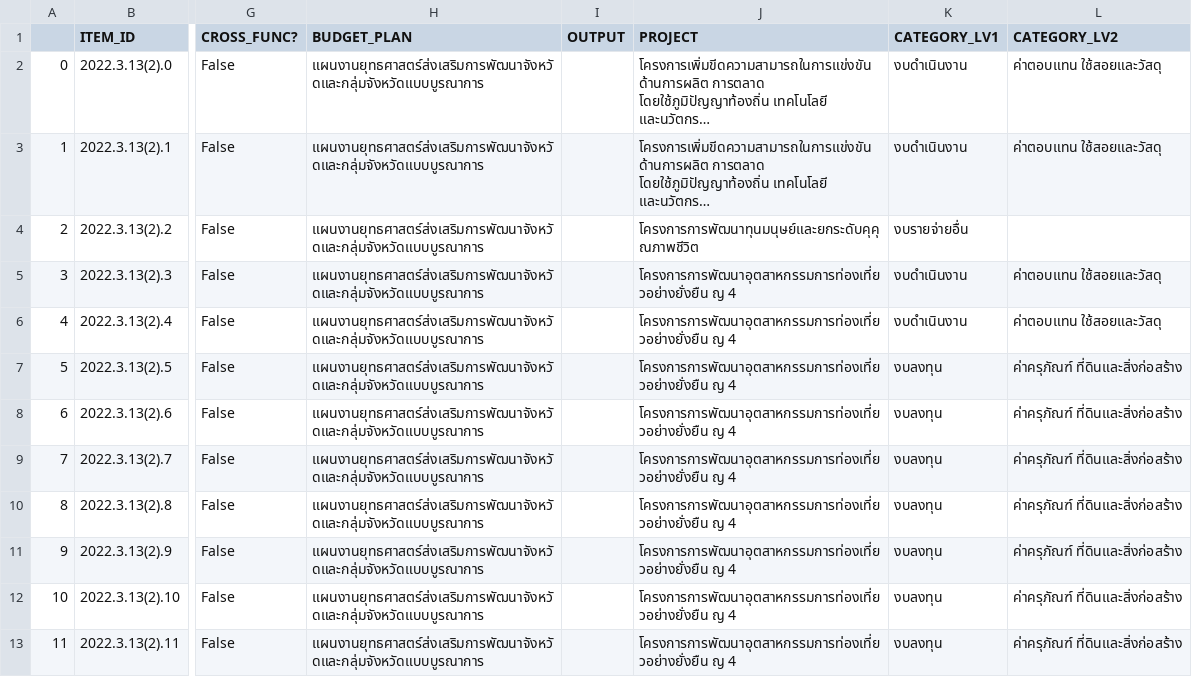
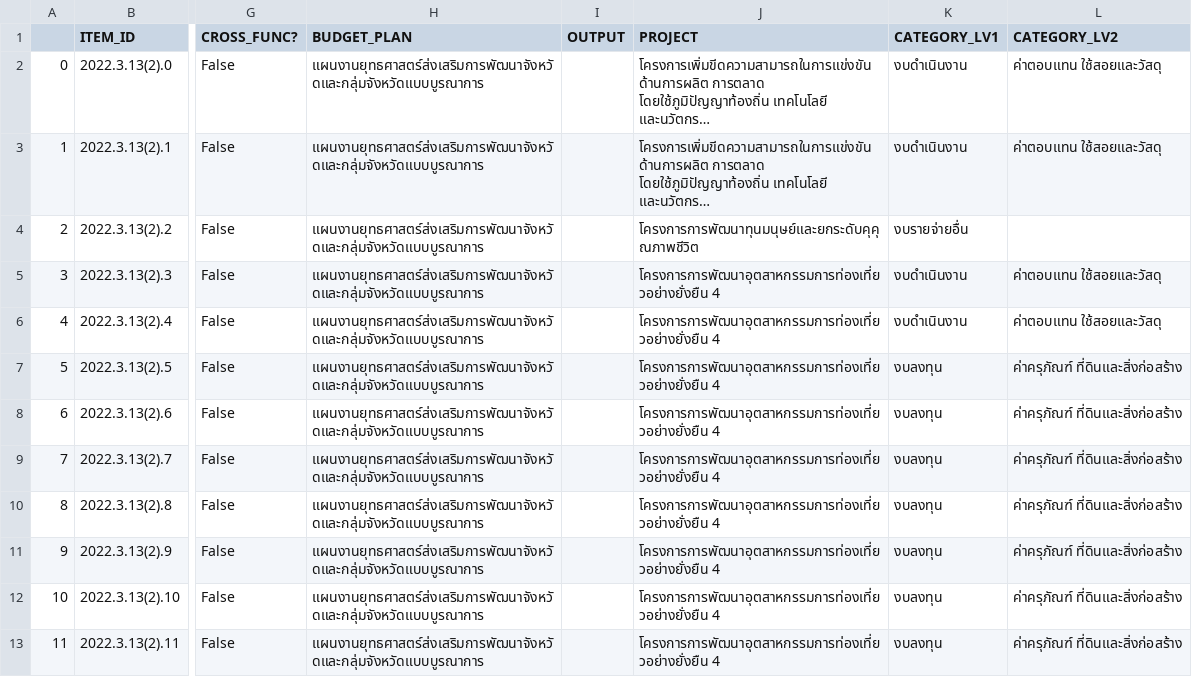
Before and after one commit to kaogeek/thailand-budget-pdf2csv, a CSV file: csv-extraction/napatswift-coordintes/output/2022-3-13(2).csv, drawn as a sheet; only a part is shown, gaps mark what is left out; long unchanged cells end in …; the diff covers the shown part only; the diff names each change by its address in the sheet, - before the commit and + after, or states it on an @@ line.

```diff
--- a/csv-extraction/napatswift-coordintes/output/2022-3-13(2).csv
+++ b/csv-extraction/napatswift-coordintes/output/2022-3-13(2).csv
-J5:J13 (PROJECT): โครงการการพัฒนาอุตสาหกรรมการท่องเที่ยวอย่างยั่งยืน ญ 4
+J5:J13 (PROJECT): โครงการการพัฒนาอุตสาหกรรมการท่องเที่ยวอย่างยั่งยืน 4
```
Also changed, not shown: 42 edited cells elsewhere in this file, csv-extraction/napatswift-coordintes/output/2022-3-13(1).csv, csv-extraction/napatswift-coordintes/output/2022-3-17.csv, 19 other files.
